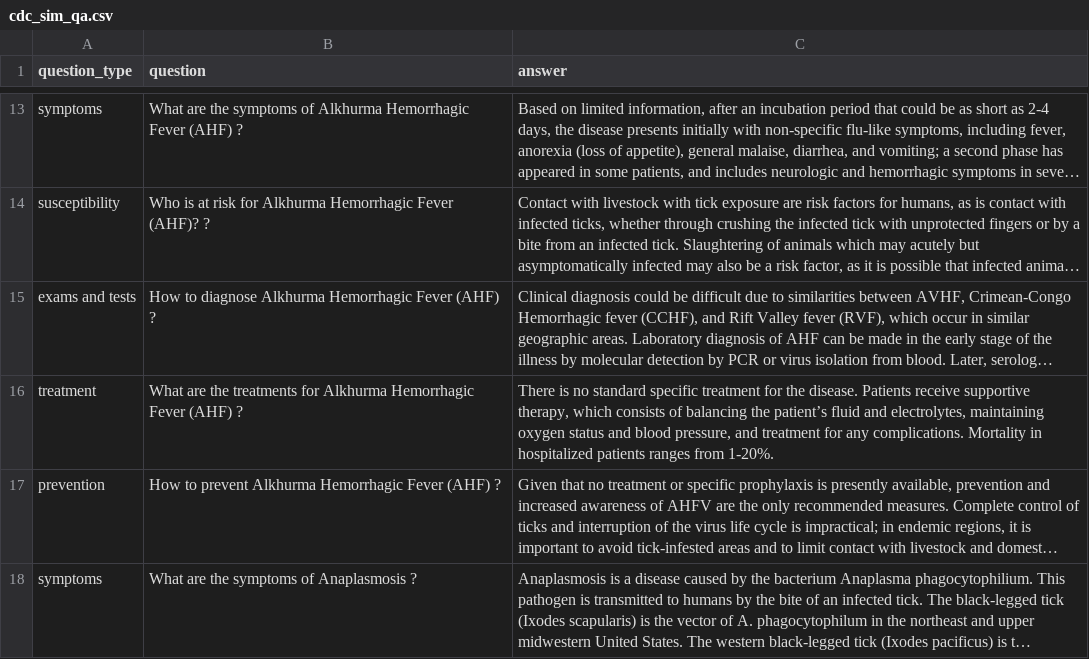
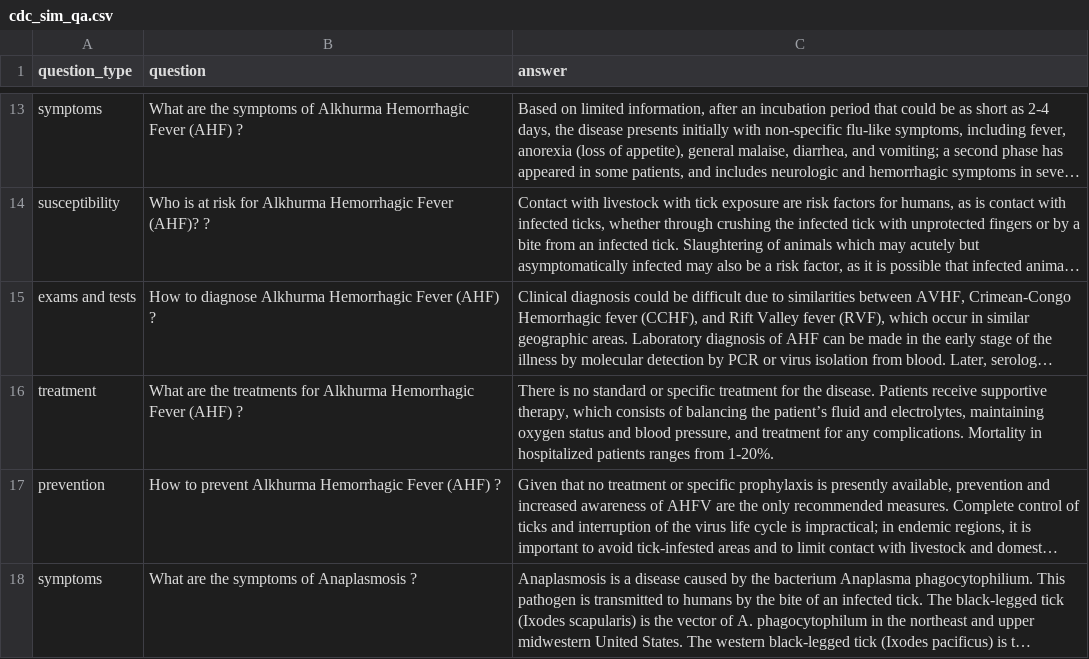
Before and after one commit to ATaylorAerospace/Med-Questions, a CSV file: data/cdc_sim_qa.csv, drawn as a sheet; only a part is shown, gaps mark what is left out; long unchanged cells end in …; the diff names each change by its address in the sheet, - before the commit and + after, or states it on an @@ line.

Commit message:
Add files via upload

```diff
--- a/data/cdc_sim_qa.csv
+++ b/data/cdc_sim_qa.csv
-C16 (answer): …no standard specific treatment…
+C16 (answer): …no standard or specific treatment…
```
